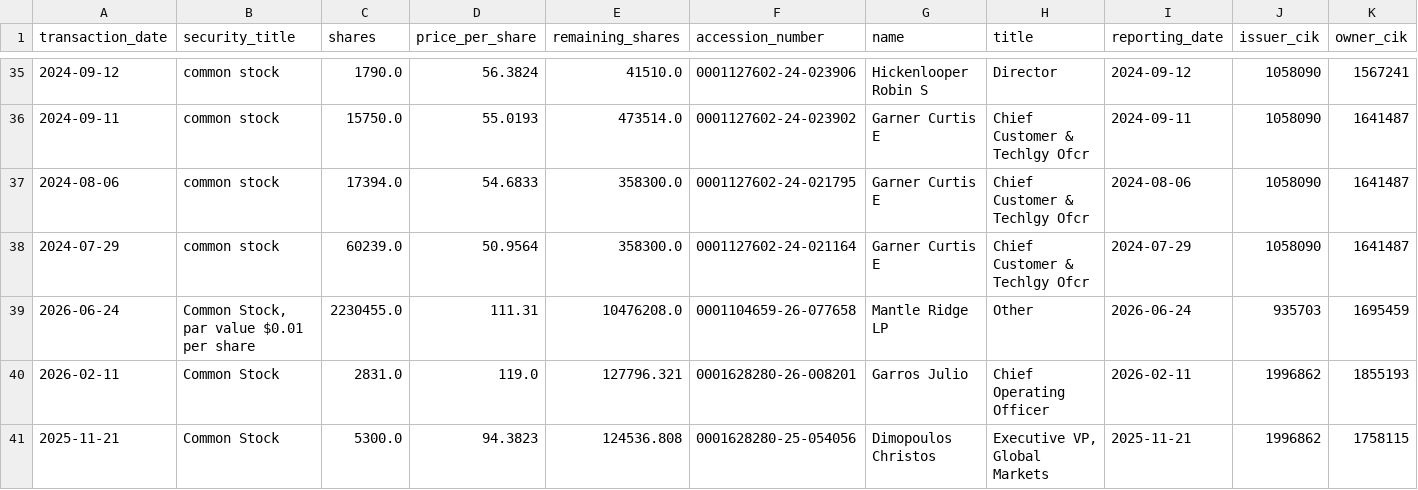
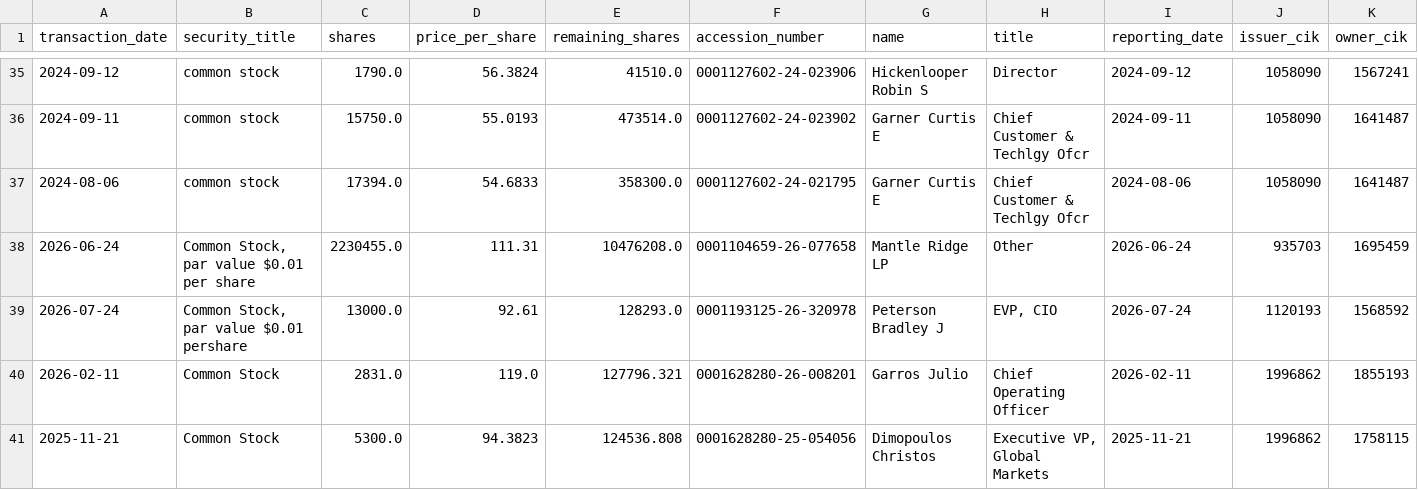
Before and after one commit to supertypeai/sectors_us_insider_trading, a CSV file: unlisted_security_titles_batch_3.csv, drawn as a sheet; only a part is shown, gaps mark what is left out; removed rows and columns are numbered as before the commit, all else as after; rows hold the shown columns only; the diff names each change by its address in the sheet, - before the commit and + after, or states it on an @@ line.

```diff
--- a/unlisted_security_titles_batch_3.csv
+++ b/unlisted_security_titles_batch_3.csv
-row 38: 2024-07-29 | common stock | 60239.0 | 50.9564 | 358300.0 | 0001127602-24-021164 | Garner Curtis E | Chief Customer & Techlgy Ofcr | 2024-07-29 | 1058090 | 1641487
+row 39: 2026-07-24 | Common Stock, par value $0.01 pershare | 13000.0 | 92.61 | 128293.0 | 0001193125-26-320978 | Peterson Bradley J | EVP, CIO | 2026-07-24 | 1120193 | 1568592
```
